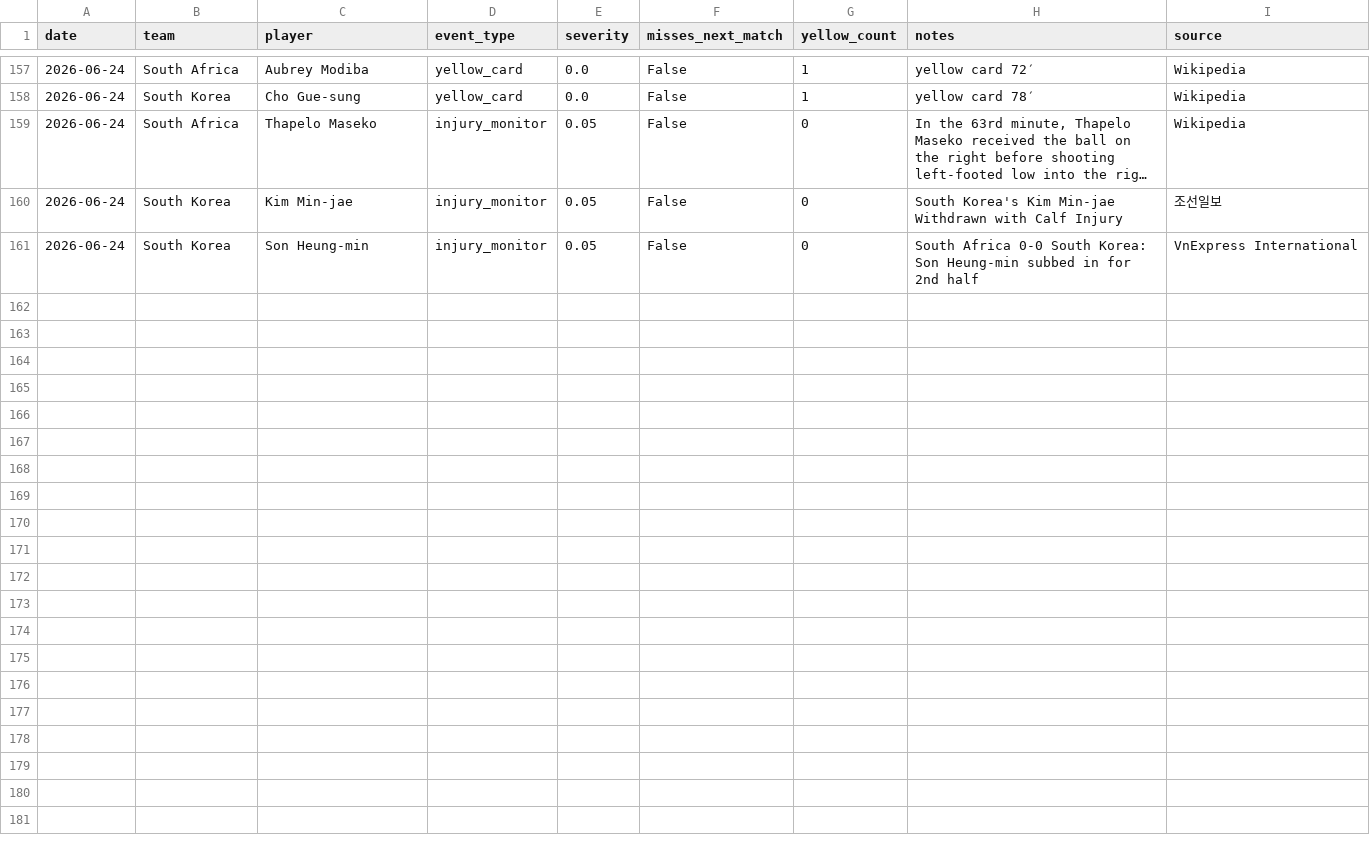
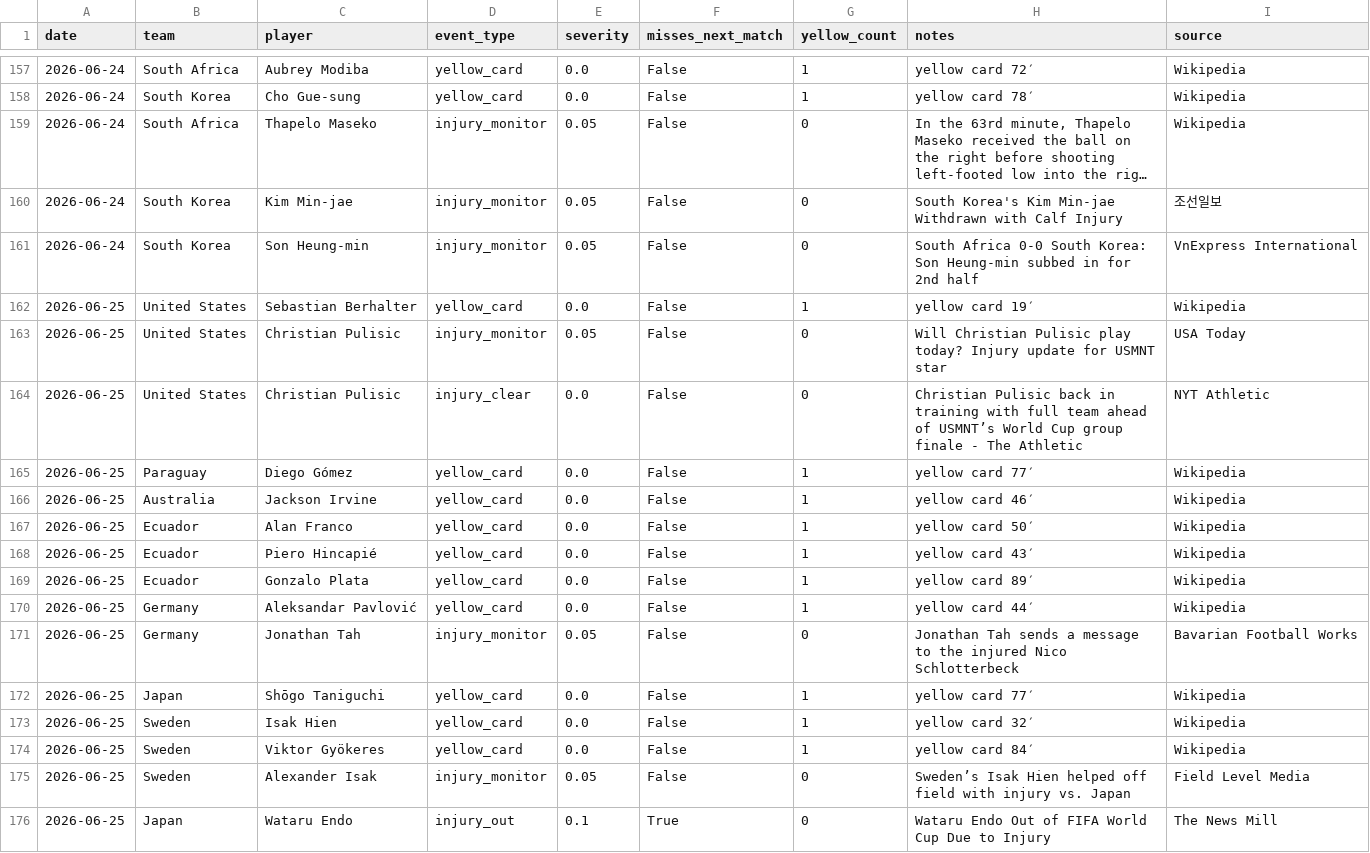
Before and after one commit to rfurno/worldcup2026, a CSV file: simulations/data/match_events.csv, drawn as a sheet; only a part is shown, gaps mark what is left out; long unchanged cells end in ….

```diff
--- a/simulations/data/match_events.csv
+++ b/simulations/data/match_events.csv
@@ -161 +161,16 @@ date,team,player,event_type,severity,misses_next_match,yellow_count,notes,source
 2026-06-24,South Korea,Son Heung-min,injury_monitor,0.05,False,0,South Africa 0-0 South Korea: Son Heung-min subbed in for 2nd half,VnExpress International
+2026-06-25,United States,Sebastian Berhalter,yellow_card,0.0,False,1,yellow card 19′,Wikipedia
+2026-06-25,United States,Christian Pulisic,injury_monitor,0.05,False,0,Will Christian Pulisic play today? Injury update for USMNT star,USA Today
+2026-06-25,United States,Christian Pulisic,injury_clear,0.0,False,0,Christian Pulisic back in training with full team ahead of USMNT’s World Cup group finale - The Athletic,NYT Athletic
+2026-06-25,Paraguay,Diego Gómez,yellow_card,0.0,False,1,yellow card 77′,Wikipedia
+2026-06-25,Australia,Jackson Irvine,yellow_card,0.0,False,1,yellow card 46′,Wikipedia
+2026-06-25,Ecuador,Alan Franco,yellow_card,0.0,False,1,yellow card 50′,Wikipedia
+2026-06-25,Ecuador,Piero Hincapié,yellow_card,0.0,False,1,yellow card 43′,Wikipedia
+2026-06-25,Ecuador,Gonzalo Plata,yellow_card,0.0,False,1,yellow card 89′,Wikipedia
+2026-06-25,Germany,Aleksandar Pavlović,yellow_card,0.0,False,1,yellow card 44′,Wikipedia
+2026-06-25,Germany,Jonathan Tah,injury_monitor,0.05,False,0,Jonathan Tah sends a message to the injured Nico Schlotterbeck,Bavarian Football Works
+2026-06-25,Japan,Shōgo Taniguchi,yellow_card,0.0,False,1,yellow card 77′,Wikipedia
+2026-06-25,Sweden,Isak Hien,yellow_card,0.0,False,1,yellow card 32′,Wikipedia
+2026-06-25,Sweden,Viktor Gyökeres,yellow_card,0.0,False,1,yellow card 84′,Wikipedia
+2026-06-25,Sweden,Alexander Isak,injury_monitor,0.05,False,0,Sweden’s Isak Hien helped off field with injury vs. Japan,Field Level Media
+2026-06-25,Japan,Wataru Endo,injury_out,0.1,True,0,Wataru Endo Out of FIFA World Cup Due to Injury,The News Mill
```
Also changed, not shown: simulations/data/match_event_scans.csv, simulations/data/match_predictions_log.csv, 8 other files.
